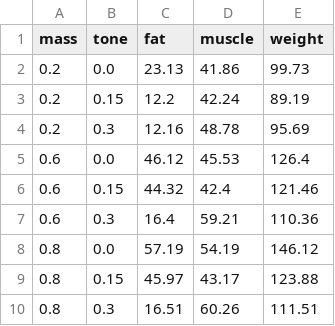
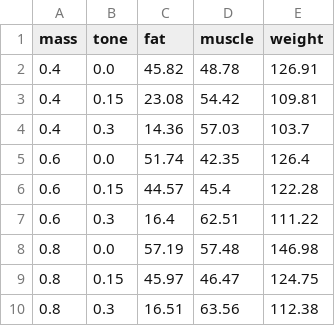
Before and after one commit to MSaberian/predictionviewer, a CSV file: Viewer/scrolls/scroll_nakhaei.csv, drawn as a sheet.

```diff
--- a/Viewer/scrolls/scroll_nakhaei.csv
+++ b/Viewer/scrolls/scroll_nakhaei.csv
@@ -1,10 +1,10 @@
 mass,tone,fat,muscle,weight
-0.2,0.0,23.13,41.86,99.73
-0.2,0.15,12.2,42.24,89.19
-0.2,0.3,12.16,48.78,95.69
-0.6,0.0,46.12,45.53,126.4
-0.6,0.15,44.32,42.4,121.46
-0.6,0.3,16.4,59.21,110.36
-0.8,0.0,57.19,54.19,146.12
-0.8,0.15,45.97,43.17,123.88
-0.8,0.3,16.51,60.26,111.51
+0.4,0.0,45.82,48.78,126.91
+0.4,0.15,23.08,54.42,109.81
+0.4,0.3,14.36,57.03,103.7
+0.6,0.0,51.74,42.35,126.4
+0.6,0.15,44.57,45.4,122.28
+0.6,0.3,16.4,62.51,111.22
+0.8,0.0,57.19,57.48,146.98
+0.8,0.15,45.97,46.47,124.75
+0.8,0.3,16.51,63.56,112.38
```
Also changed, not shown: Viewer/scrolls/scroll_altafi.csv, Viewer/scrolls/scroll_ensafiniya.csv, 6 other files.
